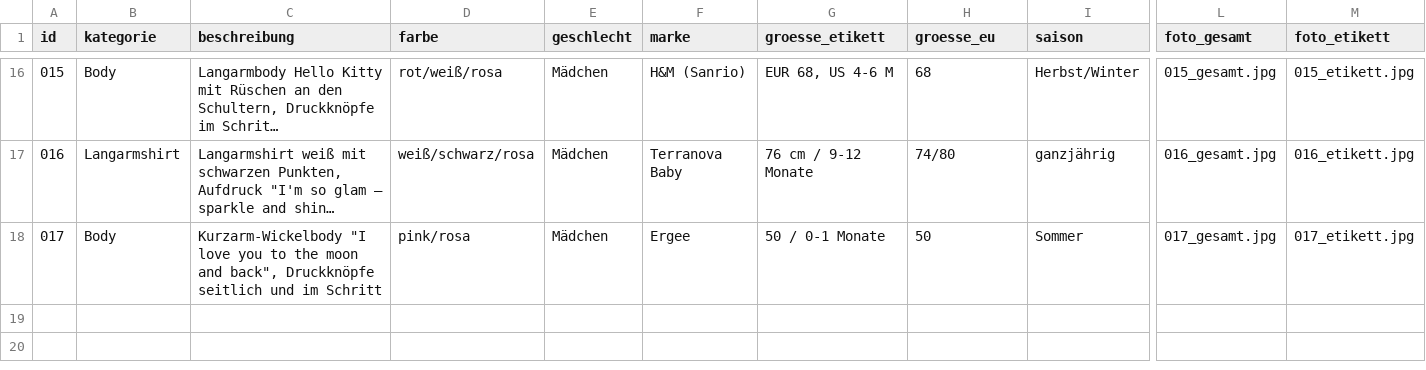
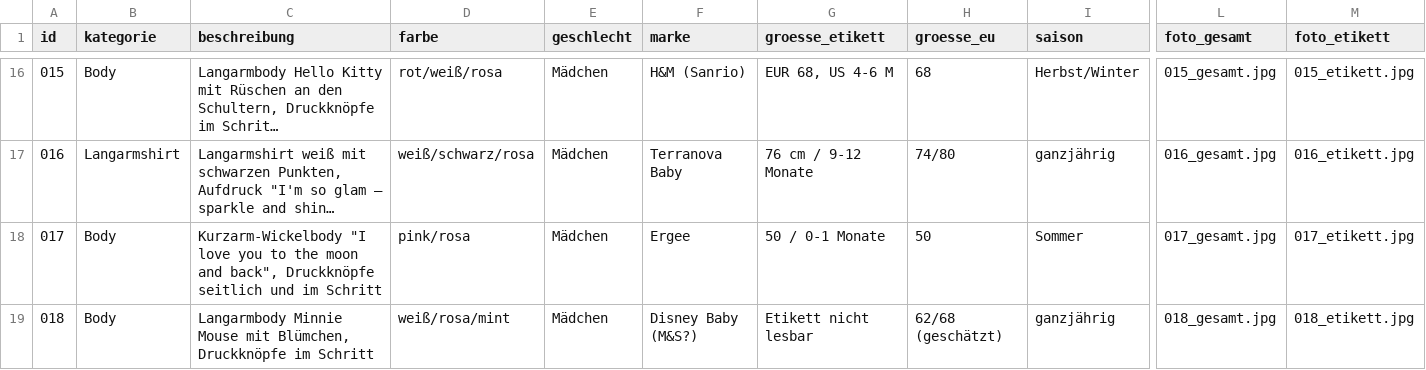
Before and after one commit to polinapi/pipipipip, a CSV file: babyklamotten/katalog.csv, drawn as a sheet; only a part is shown, gaps mark what is left out; long unchanged cells end in …; rows hold the shown columns only; the diff names each change by its address in the sheet, - before the commit and + after, or states it on an @@ line.

```diff
--- a/babyklamotten/katalog.csv
+++ b/babyklamotten/katalog.csv
+row 19: 018 | Body | Langarmbody Minnie Mouse mit Blümchen, Druckknöpfe im Schritt | weiß/rosa/mint | Mädchen | Disney Baby (M&S?) | Etikett nicht lesbar | 62/68 (geschätzt) | ganzjährig | 018_gesamt.jpg | 018_etikett.jpg
```
Also changed, not shown: 2 other files.
